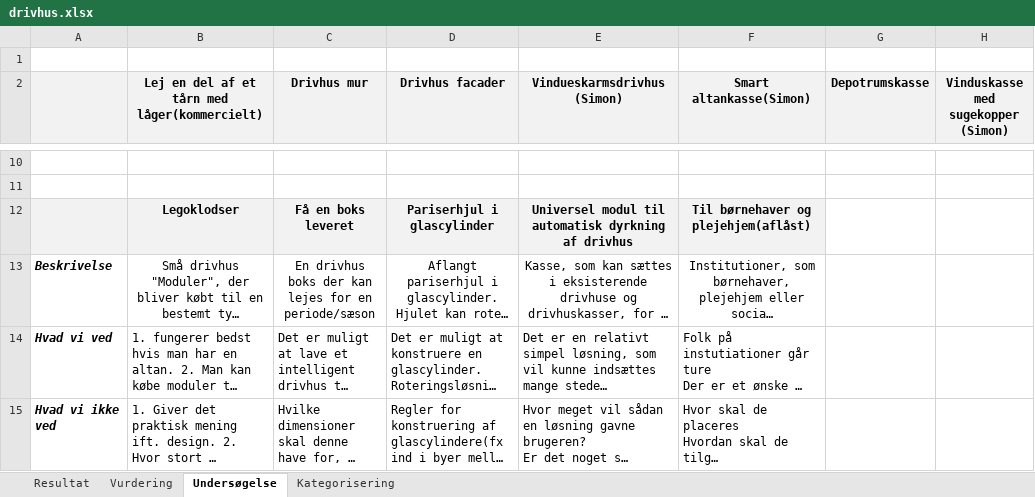
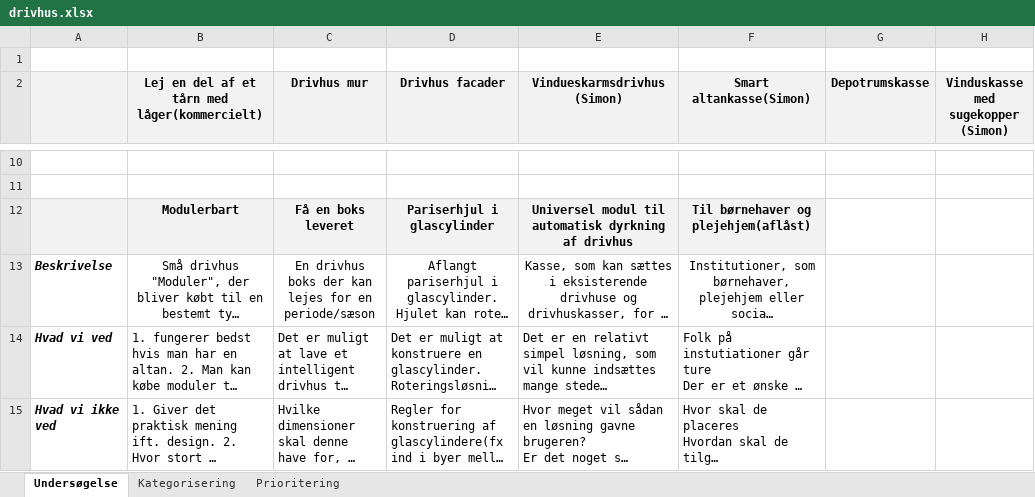
Before and after one commit to abmoRobotics/Drivhus, an Excel workbook: SSP/drivhus.xlsx, sheet Undersøgelse, drawn as a sheet; only a part is shown, gaps mark what is left out; long unchanged cells end in …; values as stored, in another font and other column widths than the file's, no borders; charts and pictures not drawn; the diff names each change by its address in the sheet, - before the commit and + after, or states it on an @@ line.

```diff
--- a/SSP/drivhus.xlsx (sheet Undersøgelse)
+++ b/SSP/drivhus.xlsx (sheet Undersøgelse)
-sheet tab: Resultat
-sheet tab: Vurdering
+sheet tab: Prioritering
-B12: Legoklodser
+B12: Modulerbart
```
Also changed, not shown: sheet Kategorisering, charts or pictures.
